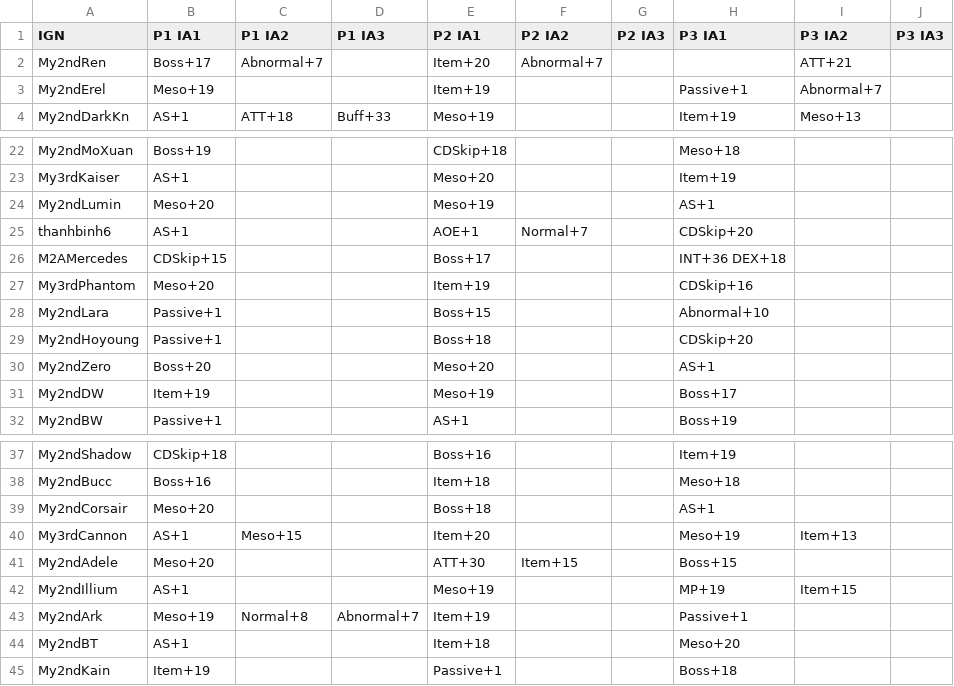
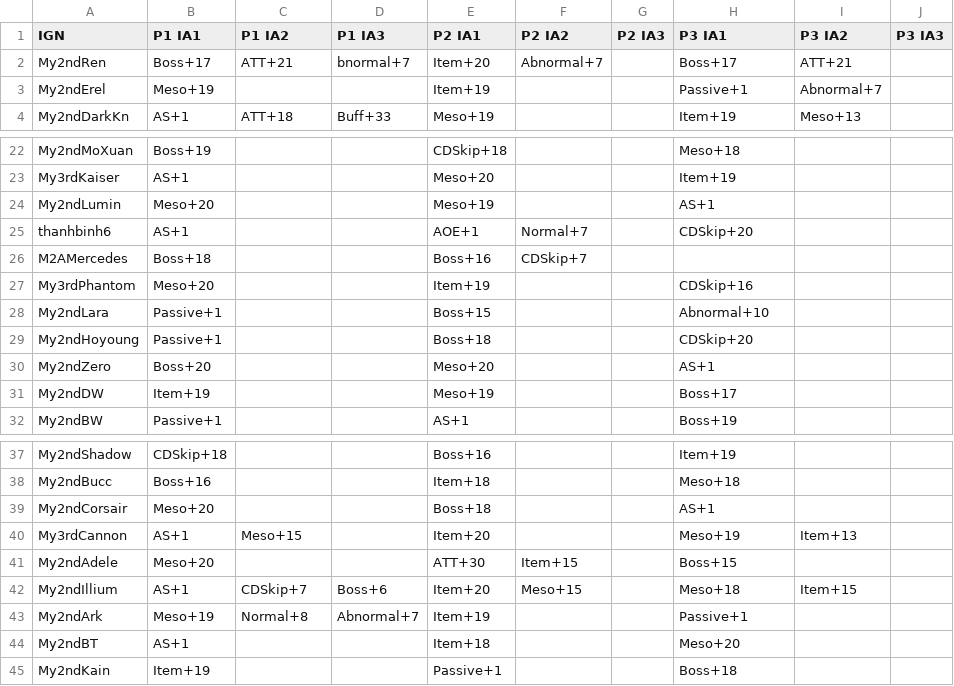
Before and after one commit to My2ndAngelic/Maple-Progression-Tracker, a CSV file: data/innerability.csv, drawn as a sheet; only a part is shown, gaps mark what is left out.

Commit message:
Update inner ability data for My2ndRen and My2ndIllium, correcting attributes and enhancing consistency

```diff
--- a/data/innerability.csv
+++ b/data/innerability.csv
@@ -1,3 +1,3 @@
 IGN,P1 IA1,P1 IA2,P1 IA3,P2 IA1,P2 IA2,P2 IA3,P3 IA1,P3 IA2,P3 IA3
-My2ndRen,Boss+17,Abnormal+7,,Item+20,Abnormal+7,,,ATT+21,
+My2ndRen,Boss+17,ATT+21,bnormal+7,Item+20,Abnormal+7,,Boss+17,ATT+21,
 My2ndErel,Meso+19,,,Item+19,,,Passive+1,Abnormal+7,
@@ -25,3 +25,3 @@ My2ndLumin,Meso+20,,,Meso+19,,,AS+1,,
 thanhbinh6,AS+1,,,AOE+1,Normal+7,,CDSkip+20,,
-M2AMercedes,CDSkip+15,,,Boss+17,,,INT+36 DEX+18,
+M2AMercedes,Boss+18,,,Boss+16,CDSkip+7,,,
 My3rdPhantom,Meso+20,,,Item+19,,,CDSkip+16,,
@@ -41,3 +41,3 @@ My3rdCannon,AS+1,Meso+15,,Item+20,,,Meso+19,Item+13,
 My2ndAdele,Meso+20,,,ATT+30,Item+15,,Boss+15,,
-My2ndIllium,AS+1,,,Meso+19,,,MP+19,Item+15,
+My2ndIllium,AS+1,CDSkip+7,Boss+6,Item+20,Meso+15,,Meso+18,Item+15,
 My2ndArk,Meso+19,Normal+8,Abnormal+7,Item+19,,,Passive+1,,
```
